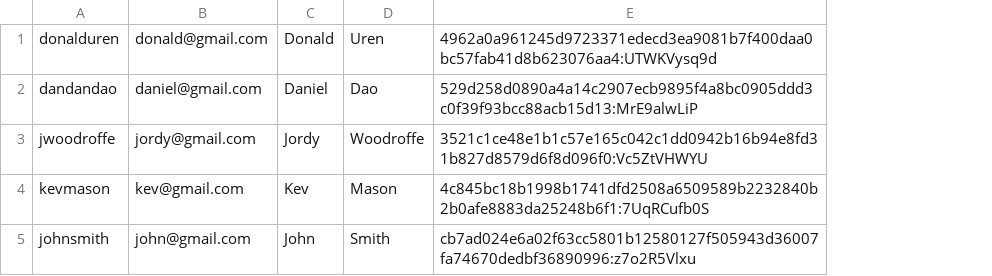
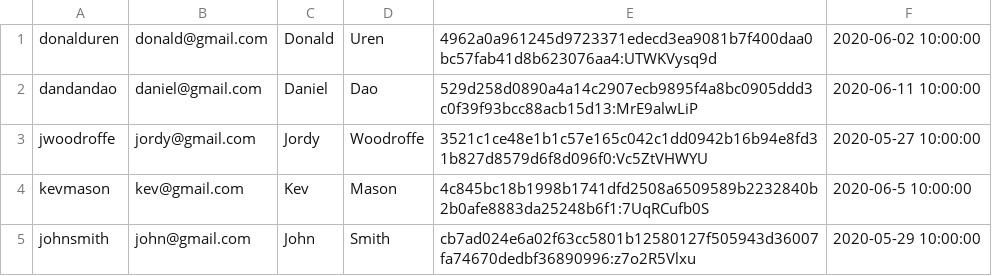
Before and after one commit to jordanwoodroffe/Rental-management, a CSV file: test_data/user.csv, drawn as a sheet; the diff names each change by its address in the sheet, - before the commit and + after, or states it on an @@ line.

Commit message:
add new register_date field to user table

```diff
--- a/test_data/user.csv
+++ b/test_data/user.csv
+column F, rows 1-5: 2020-06-02 10:00:00 | 2020-06-11 10:00:00 | 2020-05-27 10:00:00 | 2020-06-5 10:00:00 | 2020-05-29 10:00:00
```
Also changed, not shown: 4 other files.
